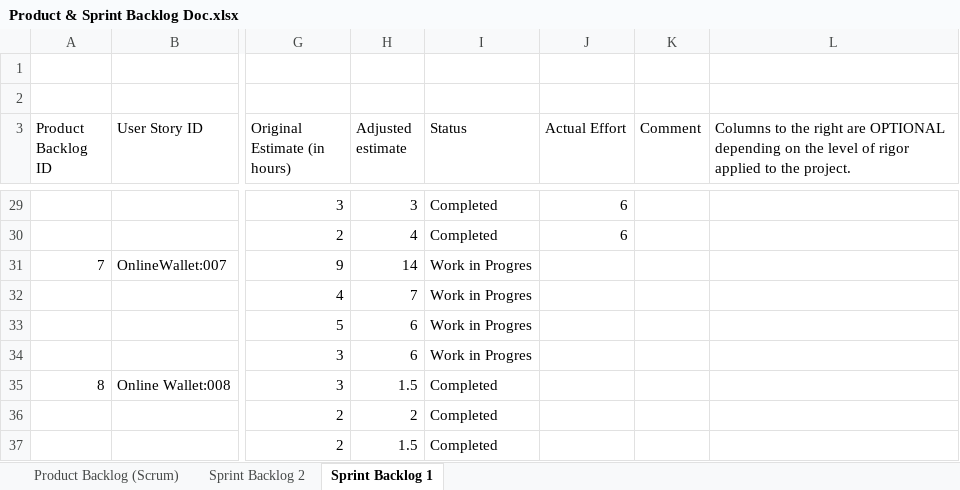
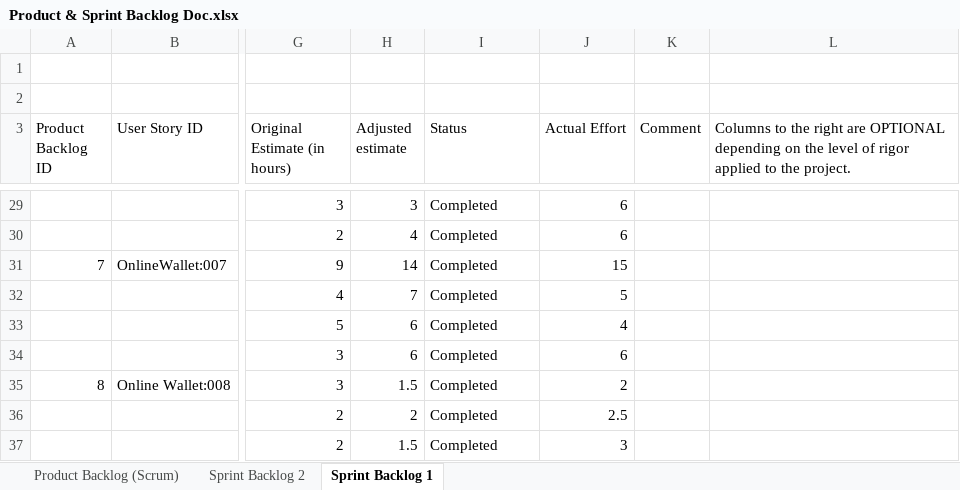
Before and after one commit to Sohaib-1704/OnlineWallet-, an Excel workbook: Product & Sprint Backlog Doc.xlsx, sheet Sprint Backlog 1, drawn as a sheet; only a part is shown, gaps mark what is left out; values as stored, in another font and other column widths than the file's, no cell formats; charts and pictures not drawn; the diff covers the shown part only; the diff names each change by its address in the sheet, - before the commit and + after, or states it on an @@ line.

```diff
--- a/Product & Sprint Backlog Doc.xlsx (sheet Sprint Backlog 1)
+++ b/Product & Sprint Backlog Doc.xlsx (sheet Sprint Backlog 1)
-I31:I34 (Status): Work in Progres
+I31:I34 (Status): Completed
-J31 (Actual Effort): (empty)
+J31 (Actual Effort): 15
-J32 (Actual Effort): (empty)
+J32 (Actual Effort): 5
-J33 (Actual Effort): (empty)
+J33 (Actual Effort): 4
-J34 (Actual Effort): (empty)
+J34 (Actual Effort): 6
-J35 (Actual Effort): (empty)
+J35 (Actual Effort): 2
-J36 (Actual Effort): (empty)
+J36 (Actual Effort): 2.5
-J37 (Actual Effort): (empty)
+J37 (Actual Effort): 3
```
Also changed, not shown: 4 removed rows, 31 edited cells and row numbers in column A elsewhere in this sheet, sheet Sprint Backlog 2, sheet Product Backlog (Scrum), cell formats, charts or pictures.
